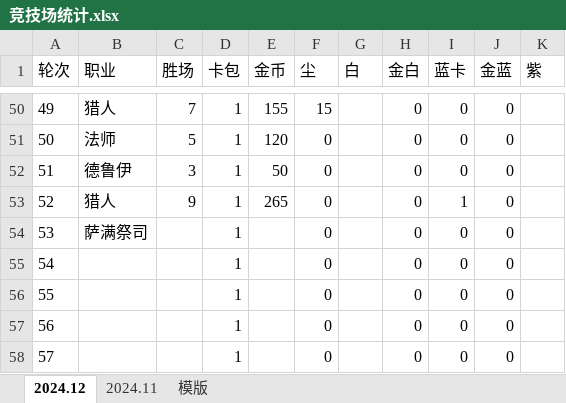
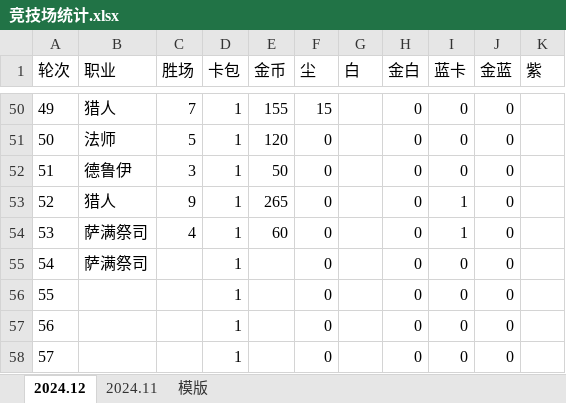
Before and after one commit to 873459621/FFMPEG, an Excel workbook: 竞技场统计.xlsx, sheet 2024.12, drawn as a sheet; only a part is shown, gaps mark what is left out; values as stored, in another font and other column widths than the file's, no borders; the diff names each change by its address in the sheet, - before the commit and + after, or states it on an @@ line.

Commit message:
++

```diff
--- a/竞技场统计.xlsx (sheet 2024.12)
+++ b/竞技场统计.xlsx (sheet 2024.12)
-C54 (胜场): (empty)
+C54 (胜场): 4
-E54 (金币): (empty)
+E54 (金币): 60
-I54 (蓝卡): 0
+I54 (蓝卡): 1
-B55 (职业): (empty)
+B55 (职业): 萨满祭司
```
